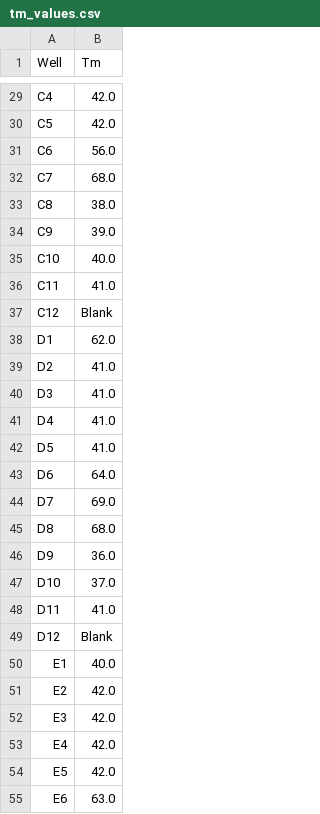
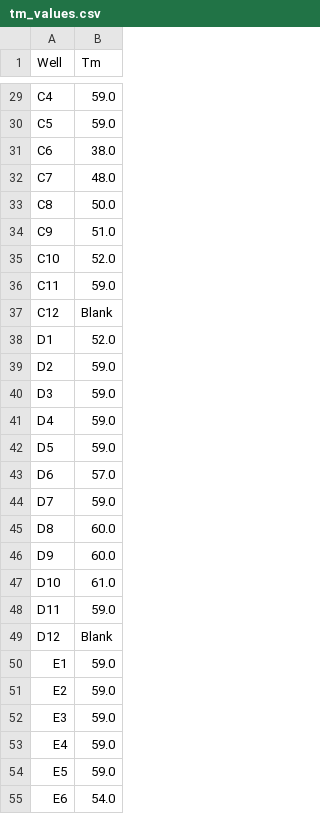
Before and after one commit to shla9937/metal_binding_assays, a CSV file: tm_values.csv, drawn as a sheet; only a part is shown, gaps mark what is left out; the diff covers the shown part only; the diff names each change by its address in the sheet, - before the commit and + after, or states it on an @@ line.

```diff
--- a/tm_values.csv
+++ b/tm_values.csv
-B29:B30 (Tm): 42.0
+B29:B30 (Tm): 59.0
-B31 (Tm): 56.0
+B31 (Tm): 38.0
-B32 (Tm): 68.0
+B32 (Tm): 48.0
-B33 (Tm): 38.0
+B33 (Tm): 50.0
-B34 (Tm): 39.0
+B34 (Tm): 51.0
-B35 (Tm): 40.0
+B35 (Tm): 52.0
-B36 (Tm): 41.0
+B36 (Tm): 59.0
-B38 (Tm): 62.0
+B38 (Tm): 52.0
-B39:B42 (Tm): 41.0
+B39:B42 (Tm): 59.0
-B43 (Tm): 64.0
+B43 (Tm): 57.0
-B44 (Tm): 69.0
+B44 (Tm): 59.0
-B45 (Tm): 68.0
+B45 (Tm): 60.0
-B46 (Tm): 36.0
+B46 (Tm): 60.0
-B47 (Tm): 37.0
+B47 (Tm): 61.0
-B48 (Tm): 41.0
+B48 (Tm): 59.0
-B50 (Tm): 40.0
+B50 (Tm): 59.0
-B51:B54 (Tm): 42.0
+B51:B54 (Tm): 59.0
-B55 (Tm): 63.0
+B55 (Tm): 54.0
```
Also changed, not shown: 63 edited cells elsewhere in this file, 3 other files.
